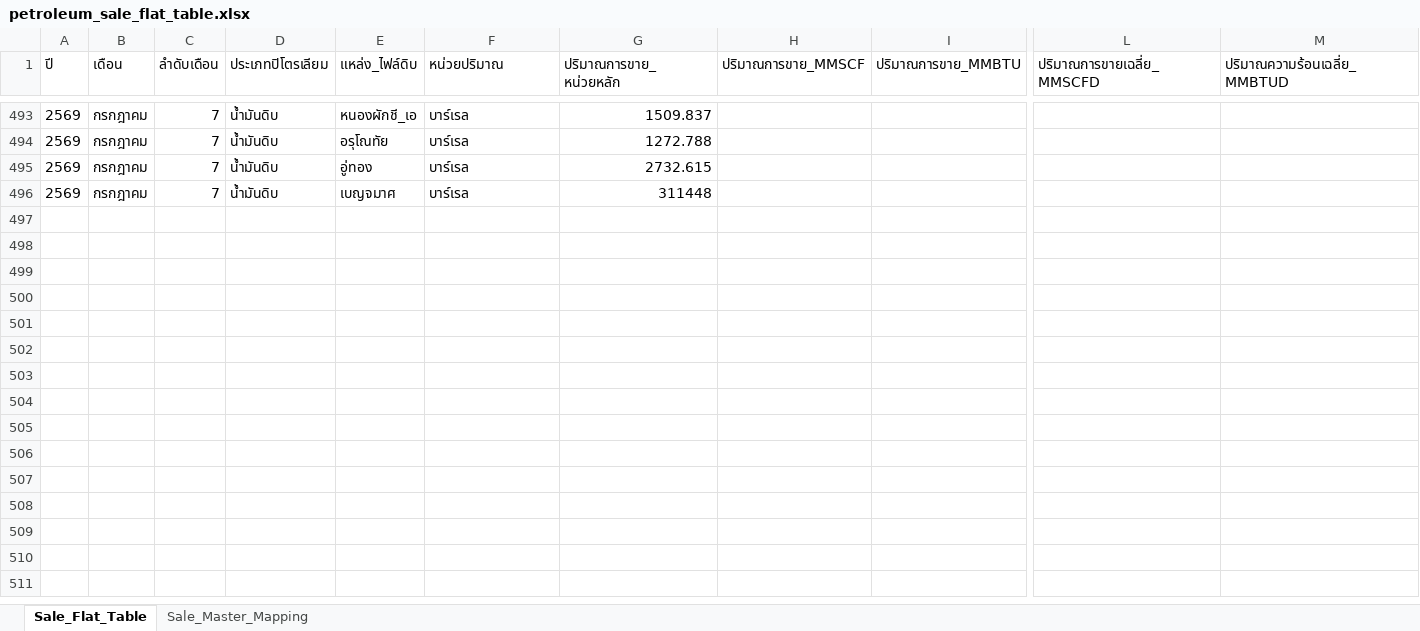
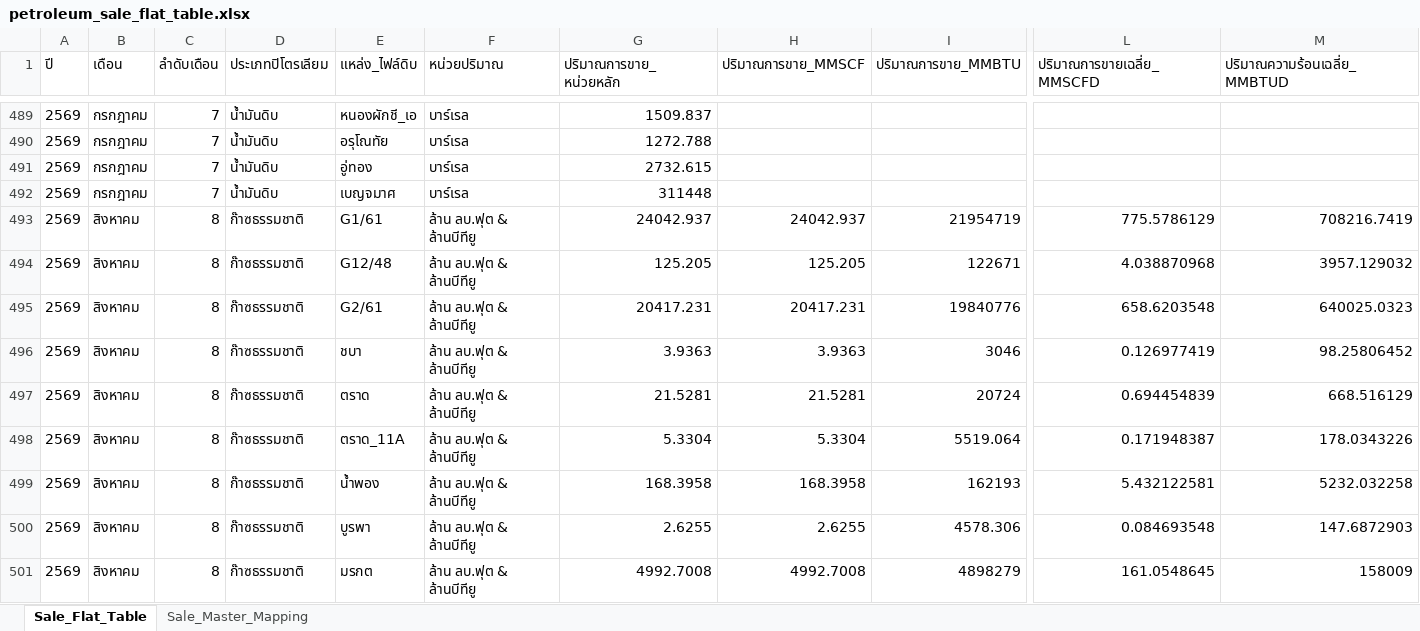
Before and after one commit to 14102534Taiyo/ptit-focus-dmf, an Excel workbook: output/petroleum_sale_flat_table.xlsx, sheet Sale_Flat_Table, drawn as a sheet; only a part is shown, gaps mark what is left out; values as stored, in another font and other column widths than the file's, no borders; rows hold the shown columns only; the diff covers the shown part only; the diff names each change by its address in the sheet, - before the commit and + after, or states it on an @@ line.

```diff
--- a/output/petroleum_sale_flat_table.xlsx (sheet Sale_Flat_Table)
+++ b/output/petroleum_sale_flat_table.xlsx (sheet Sale_Flat_Table)
+row 493: 2569 | สิงหาคม | 8 | ก๊าซธรรมชาติ | G1/61 | ล้าน ลบ.ฟุต & ล้านบีทียู | 24042.937 | 24042.937 | 21954719 | 775.5786129 | 708216.7419
+row 494: 2569 | สิงหาคม | 8 | ก๊าซธรรมชาติ | G12/48 | ล้าน ลบ.ฟุต & ล้านบีทียู | 125.205 | 125.205 | 122671 | 4.038870968 | 3957.129032
+row 495: 2569 | สิงหาคม | 8 | ก๊าซธรรมชาติ | G2/61 | ล้าน ลบ.ฟุต & ล้านบีทียู | 20417.231 | 20417.231 | 19840776 | 658.6203548 | 640025.0323
+row 496: 2569 | สิงหาคม | 8 | ก๊าซธรรมชาติ | ชบา | ล้าน ลบ.ฟุต & ล้านบีทียู | 3.9363 | 3.9363 | 3046 | 0.126977419 | 98.25806452
+row 497: 2569 | สิงหาคม | 8 | ก๊าซธรรมชาติ | ตราด | ล้าน ลบ.ฟุต & ล้านบีทียู | 21.5281 | 21.5281 | 20724 | 0.694454839 | 668.516129
+row 498: 2569 | สิงหาคม | 8 | ก๊าซธรรมชาติ | ตราด_11A | ล้าน ลบ.ฟุต & ล้านบีทียู | 5.3304 | 5.3304 | 5519.064 | 0.171948387 | 178.0343226
+row 499: 2569 | สิงหาคม | 8 | ก๊าซธรรมชาติ | น้ำพอง | ล้าน ลบ.ฟุต & ล้านบีทียู | 168.3958 | 168.3958 | 162193 | 5.432122581 | 5232.032258
+row 500: 2569 | สิงหาคม | 8 | ก๊าซธรรมชาติ | บูรพา | ล้าน ลบ.ฟุต & ล้านบีทียู | 2.6255 | 2.6255 | 4578.306 | 0.084693548 | 147.6872903
+row 501: 2569 | สิงหาคม | 8 | ก๊าซธรรมชาติ | มรกต | ล้าน ลบ.ฟุต & ล้านบีทียู | 4992.7008 | 4992.7008 | 4898279 | 161.0548645 | 158009
```
Also changed, not shown: 59 added rows, 5 removed rows and 159 edited cells elsewhere in this sheet, output/petroleum_production_flat_table.xlsx, 6 other files.
